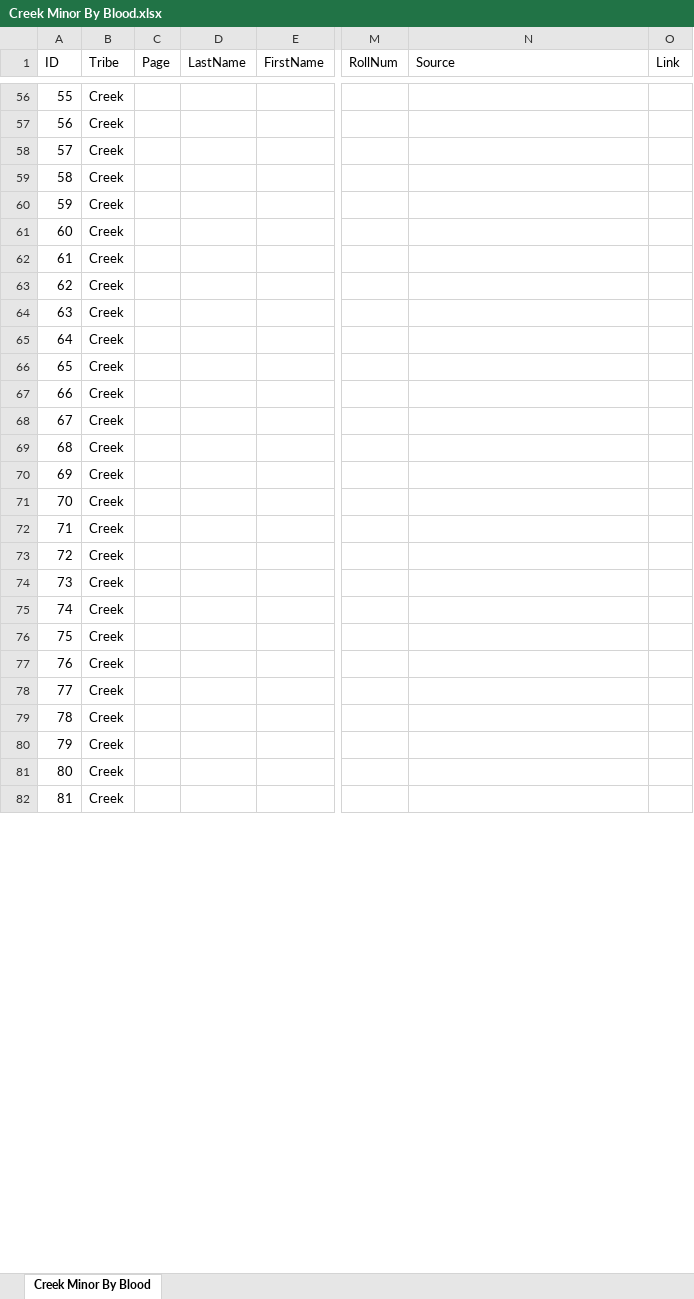
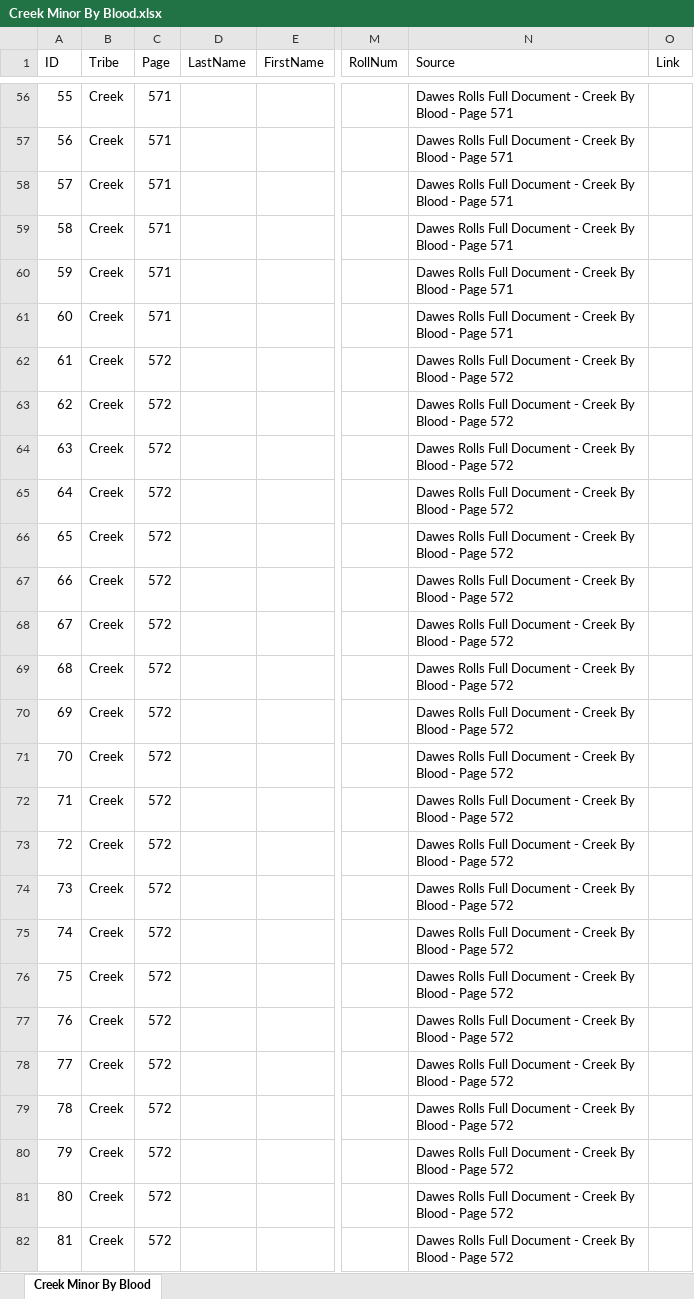
Before and after one commit to DeeRice/MySoftware, an Excel workbook: DawesRollsViewer/Dawes Rolls One Document/Creek/Creek Minor By Blood.xlsx, sheet Creek Minor By Blood, drawn as a sheet; only a part is shown, gaps mark what is left out; values as stored, in another font and other column widths than the file's, no borders; the diff covers the shown part only; the diff names each change by its address in the sheet, - before the commit and + after, or states it on an @@ line.

```diff
--- a/DawesRollsViewer/Dawes Rolls One Document/Creek/Creek Minor By Blood.xlsx (sheet Creek Minor By Blood)
+++ b/DawesRollsViewer/Dawes Rolls One Document/Creek/Creek Minor By Blood.xlsx (sheet Creek Minor By Blood)
-C56:C61 (Page): (empty)
+C56:C61 (Page): 571
-N56:N61 (Source): (empty)
+N56:N61 (Source): Dawes Rolls Full Document - Creek By Blood - Page 571
-C62:C82 (Page): (empty)
+C62:C82 (Page): 572
-N62:N82 (Source): (empty)
+N62:N82 (Source): Dawes Rolls Full Document - Creek By Blood - Page 572
```
Also changed, not shown: 936 edited cells elsewhere in this sheet, DawesRollsViewer/Dawes Rolls One Document/Creek/Creek Newborn By Blood.xlsx.
